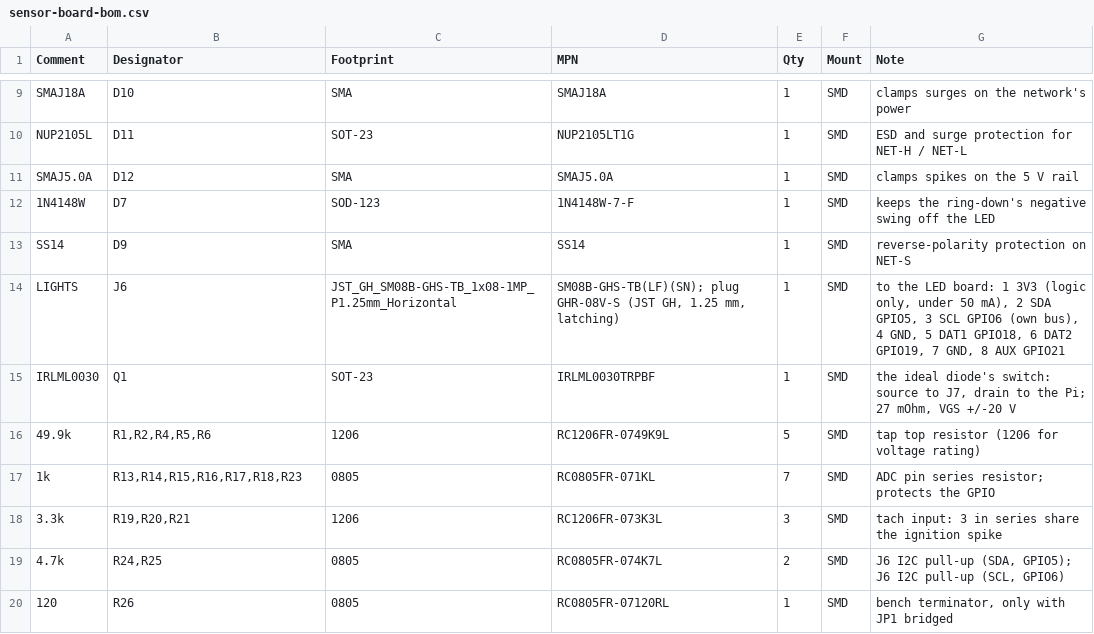
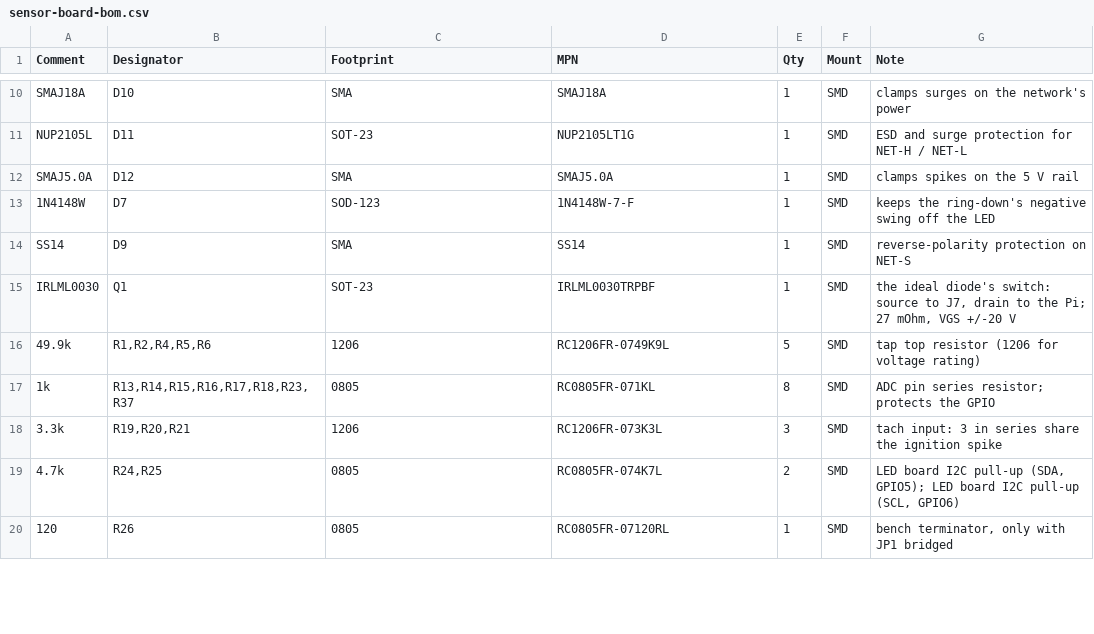
Before and after one commit to erod998/boatmfd, a CSV file: hardware/sensor-board/fab/sensor-board-bom.csv, drawn as a sheet; only a part is shown, gaps mark what is left out; the diff covers the shown part only.

```diff
--- a/hardware/sensor-board/fab/sensor-board-bom.csv
+++ b/hardware/sensor-board/fab/sensor-board-bom.csv
@@ -13,8 +14,7 @@ SMAJ5.0A,D12,SMA,SMAJ5.0A,1,SMD,clamps spikes on the 5 V rail
 SS14,D9,SMA,SS14,1,SMD,reverse-polarity protection on NET-S
-LIGHTS,J6,JST_GH_SM08B-GHS-TB_1x08-1MP_P1.25mm_Horizontal,"SM08B-GHS-TB(LF)(SN); plug GHR-08V-S (JST GH, 1.25 mm, latching)",1,SMD,"to the LED board: 1 3V3 (logic only, under 50 mA), 2 SDA GPIO5, 3 SCL GPIO6 (own bus), 4 GND, 5 DAT1 GPIO18, 6 DAT2 GPIO19, 7 GND, 8 AUX GPIO21"
 IRLML0030,Q1,SOT-23,IRLML0030TRPBF,1,SMD,"the ideal diode's switch: source to J7, drain to the Pi; 27 mOhm, VGS +/-20 V"
 49.9k,"R1,R2,R4,R5,R6",1206,RC1206FR-0749K9L,5,SMD,tap top resistor (1206 for voltage rating)
-1k,"R13,R14,R15,R16,R17,R18,R23",0805,RC0805FR-071KL,7,SMD,ADC pin series resistor; protects the GPIO
+1k,"R13,R14,R15,R16,R17,R18,R23,R37",0805,RC0805FR-071KL,8,SMD,ADC pin series resistor; protects the GPIO
 3.3k,"R19,R20,R21",1206,RC1206FR-073K3L,3,SMD,tach input: 3 in series share the ignition spike
-4.7k,"R24,R25",0805,RC0805FR-074K7L,2,SMD,"J6 I2C pull-up (SDA, GPIO5); J6 I2C pull-up (SCL, GPIO6)"
+4.7k,"R24,R25",0805,RC0805FR-074K7L,2,SMD,"LED board I2C pull-up (SDA, GPIO5); LED board I2C pull-up (SCL, GPIO6)"
 120,R26,0805,RC0805FR-07120RL,1,SMD,"bench terminator, only with JP1 bridged"
```
Also changed, not shown: 5 added rows and 10 edited cells elsewhere in this file, hardware/sensor-board/fab/pcbway/sensor-board-pcbway-bom.csv, hardware/sensor-board/fab/pcbway/sensor-board-pcbway-centroid.csv, 34 other files.
